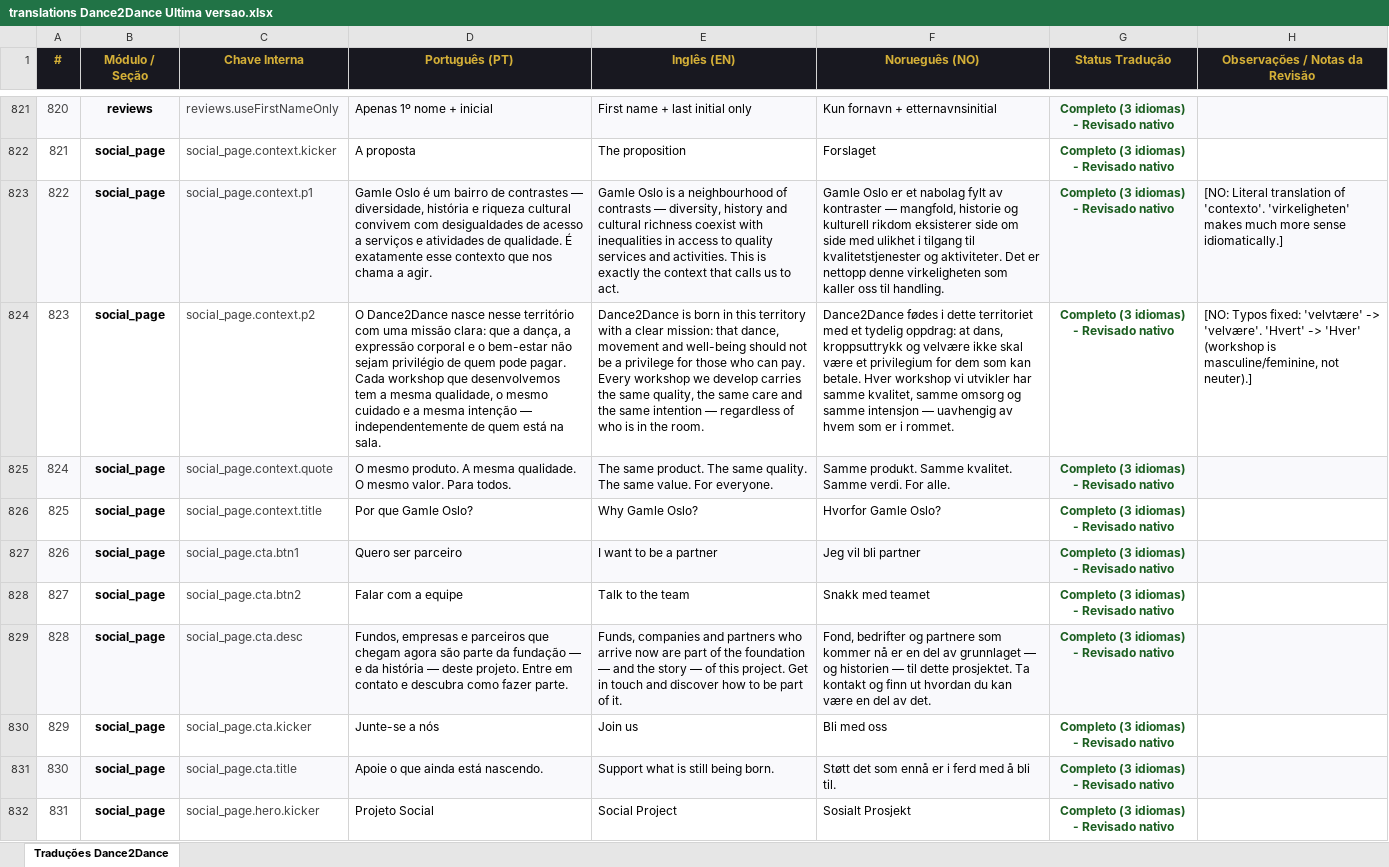
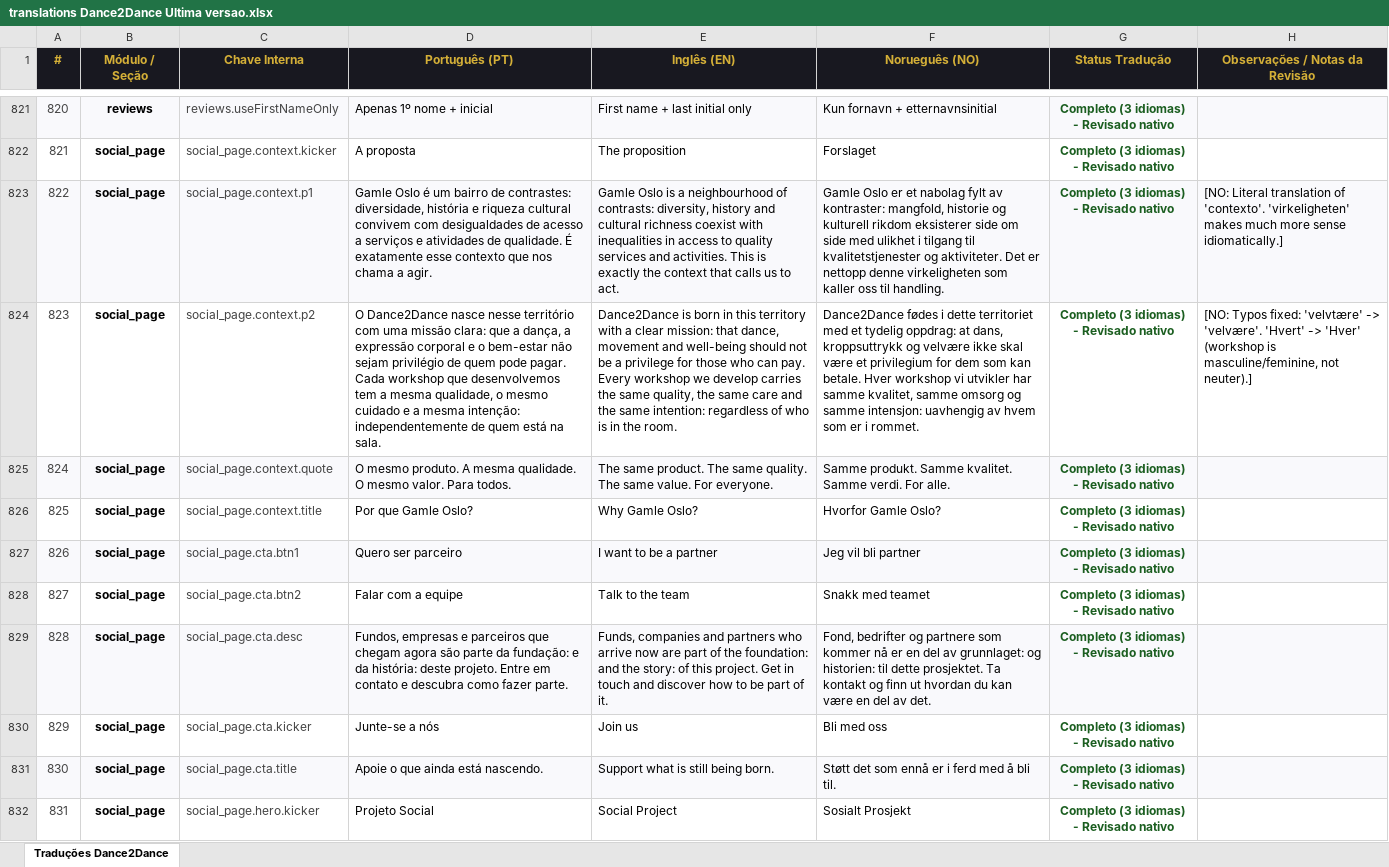
Before and after one commit to Mahendraswaha/dance2dance-website, an Excel workbook: translations Dance2Dance Ultima versao.xlsx, sheet Traduções Dance2Dance, drawn as a sheet; only a part is shown, gaps mark what is left out; values as stored, in another font and other column widths than the file's, no borders; the diff covers the shown part only; the diff names each change by its address in the sheet, - before the commit and + after, or states it on an @@ line.

Commit message:
atualizando novas traduções

```diff
--- a/translations Dance2Dance Ultima versao.xlsx (sheet Traduções Dance2Dance)
+++ b/translations Dance2Dance Ultima versao.xlsx (sheet Traduções Dance2Dance)
-D823 (Português (PT)): …bairro de contrastes — diversidade, história…
+D823 (Português (PT)): …bairro de contrastes: diversidade, história…
-E823 (Inglês (EN)): …neighbourhood of contrasts — diversity, history…
+E823 (Inglês (EN)): …neighbourhood of contrasts: diversity, history…
-F823 (Norueguês (NO)): …fylt av kontraster — mangfold, historie…
+F823 (Norueguês (NO)): …fylt av kontraster: mangfold, historie…
-D824 (Português (PT)): …a mesma intenção — independentemente de…
+D824 (Português (PT)): …a mesma intenção: independentemente de…
-E824 (Inglês (EN)): …the same intention — regardless of…
+E824 (Inglês (EN)): …the same intention: regardless of…
-F824 (Norueguês (NO)): …og samme intensjon — uavhengig av…
+F824 (Norueguês (NO)): …og samme intensjon: uavhengig av…
-D829 (Português (PT)): …parte da fundação — e da história — deste projeto.…
+D829 (Português (PT)): …parte da fundação: e da história: deste projeto.…
-E829 (Inglês (EN)): …of the foundation — and the story — of this…
+E829 (Inglês (EN)): …of the foundation: and the story: of this…
-F829 (Norueguês (NO)): …del av grunnlaget — og historien — til dette…
+F829 (Norueguês (NO)): …del av grunnlaget: og historien: til dette…
```
Also changed, not shown: 85 added rows and 17 edited cells elsewhere in this sheet, 3 other files.
